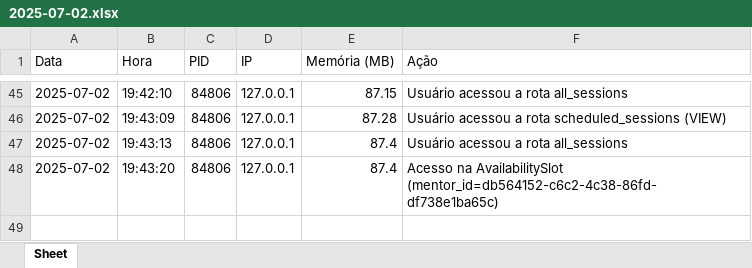
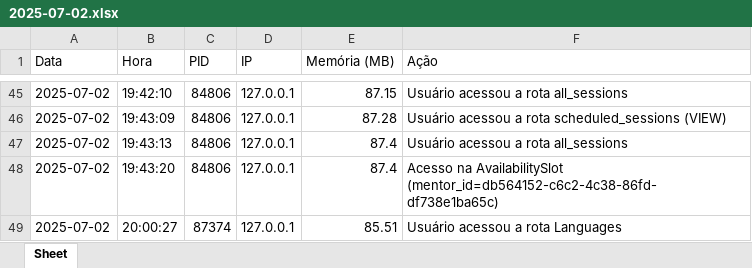
Before and after one commit to Baku-Stark/DevMatch, an Excel workbook: api/desempenho/2025-07-02.xlsx, sheet Sheet, drawn as a sheet; only a part is shown, gaps mark what is left out; values as stored, in another font and other column widths than the file's, no borders; the diff names each change by its address in the sheet, - before the commit and + after, or states it on an @@ line.

```diff
--- a/api/desempenho/2025-07-02.xlsx (sheet Sheet)
+++ b/api/desempenho/2025-07-02.xlsx (sheet Sheet)
+row 49: 2025-07-02 | 20:00:27 | 87374 | 127.0.0.1 | 85.51 | Usuário acessou a rota Languages
```
Also changed, not shown: 5 other files.
